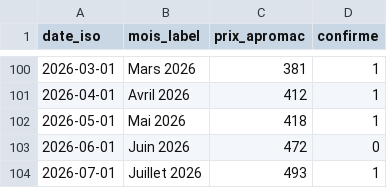
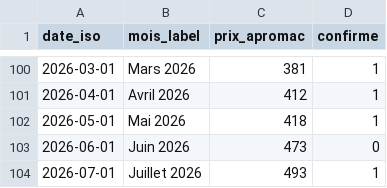
Before and after one commit to gerko-dev/azimutfinance, a CSV file: data/apromac.csv, drawn as a sheet; only a part is shown, gaps mark what is left out.

```diff
--- a/data/apromac.csv
+++ b/data/apromac.csv
@@ -102,3 +102,3 @@ date_iso;mois_label;prix_apromac;confirme
 2026-05-01;Mai 2026;418;1
-2026-06-01;Juin 2026;472;0
+2026-06-01;Juin 2026;473;0
 2026-07-01;Juillet 2026;493;1
```
